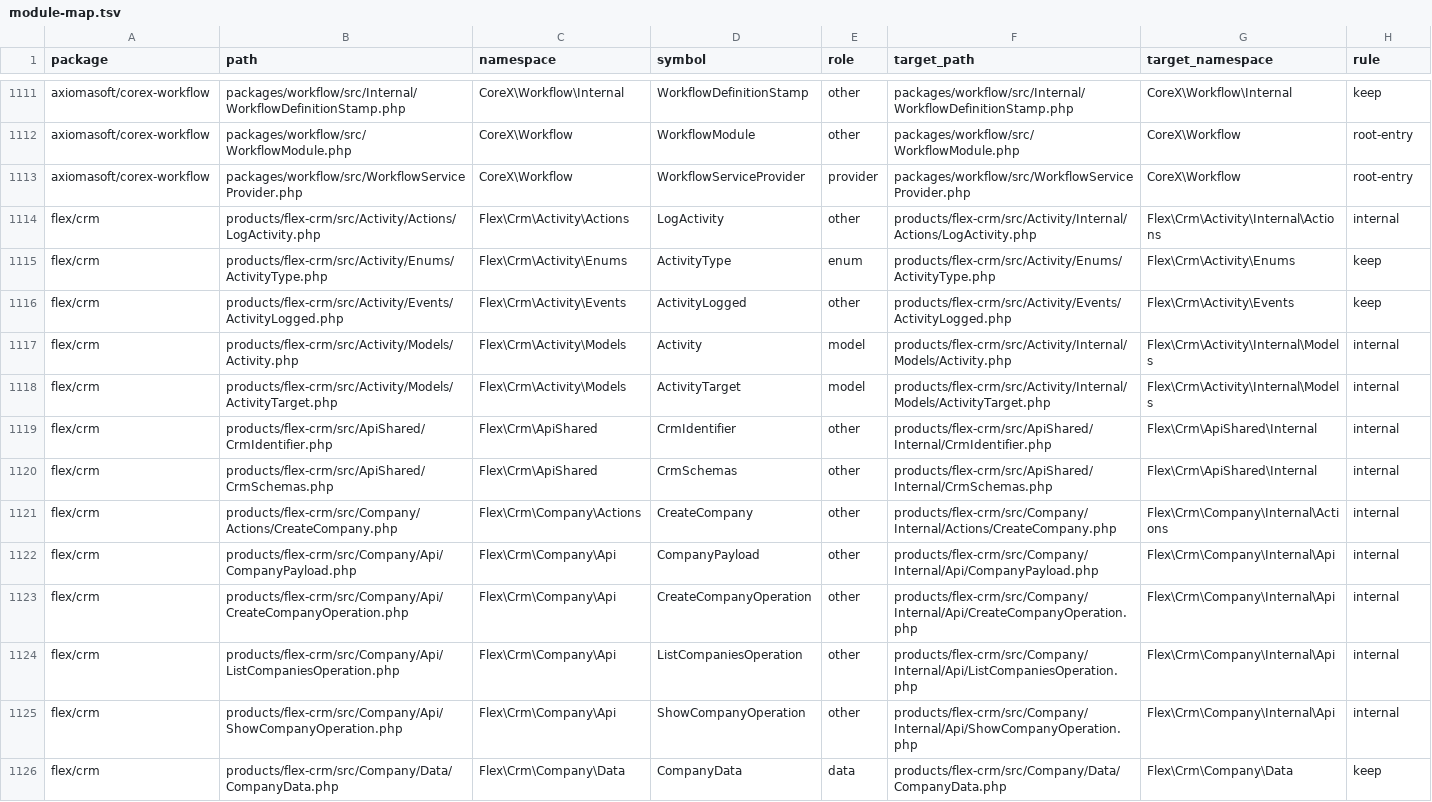
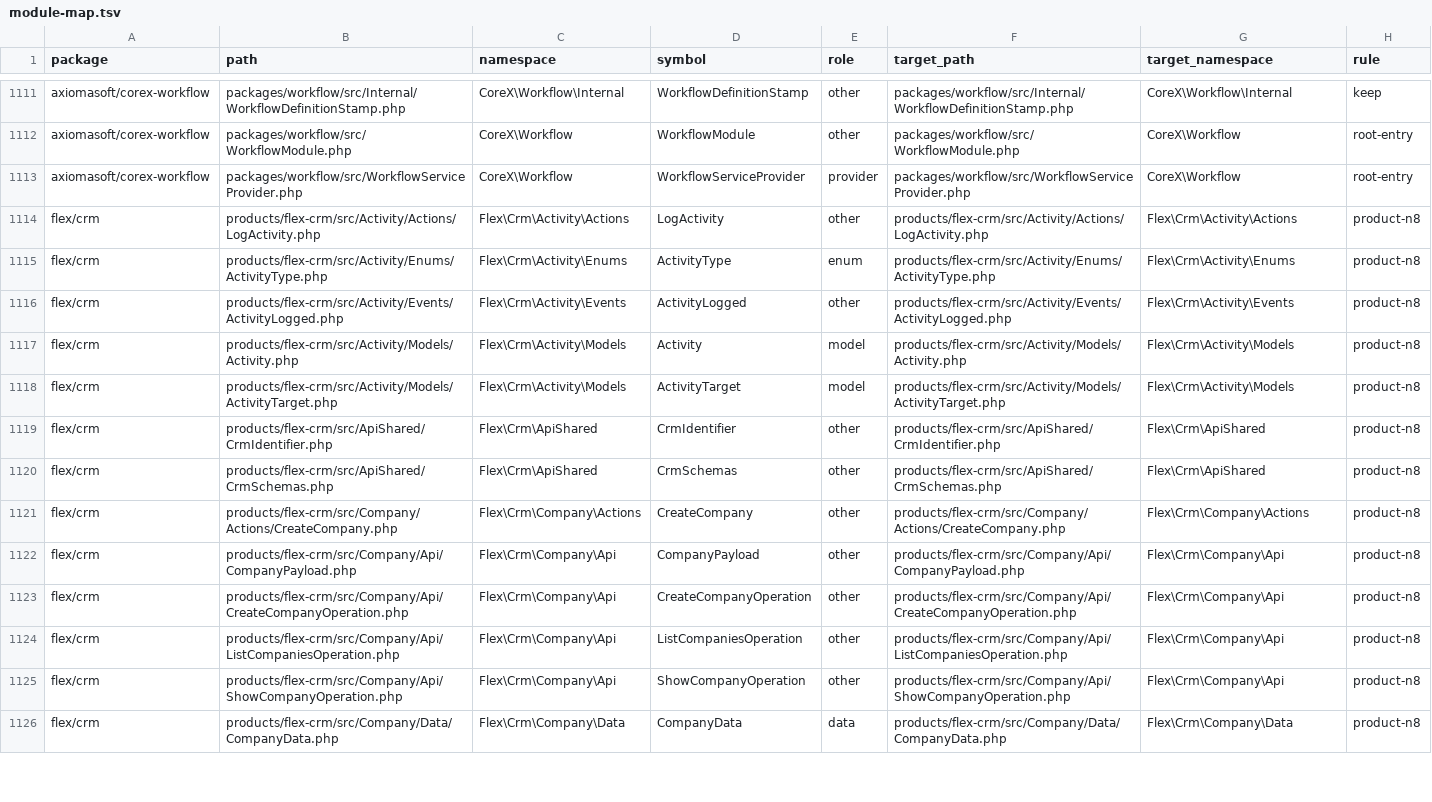
Before and after one commit to axiomasoft/corex, a TSV file: plans/2026.09.27-№1-COREX-KERNEL/artifacts/P03/module-map.tsv, drawn as a sheet; only a part is shown, gaps mark what is left out; the diff covers the shown part only.

```diff
--- a/plans/2026.09.27-№1-COREX-KERNEL/artifacts/P03/module-map.tsv
+++ b/plans/2026.09.27-№1-COREX-KERNEL/artifacts/P03/module-map.tsv
@@ -1113,14 +1113,14 @@ axiomasoft/corex-workflow	packages/workflow/src/WorkflowModule.php	CoreX\Workflo
 axiomasoft/corex-workflow	packages/workflow/src/WorkflowServiceProvider.php	CoreX\Workflow	WorkflowServiceProvider	provider	packages/workflow/src/WorkflowServiceProvider.php	CoreX\Workflow	root-entry
-flex/crm	products/flex-crm/src/Activity/Actions/LogActivity.php	Flex\Crm\Activity\Actions	LogActivity	other	products/flex-crm/src/Activity/Internal/Actions/LogActivity.php	Flex\Crm\Activity\Internal\Actions	internal
-flex/crm	products/flex-crm/src/Activity/Enums/ActivityType.php	Flex\Crm\Activity\Enums	ActivityType	enum	products/flex-crm/src/Activity/Enums/ActivityType.php	Flex\Crm\Activity\Enums	keep
-flex/crm	products/flex-crm/src/Activity/Events/ActivityLogged.php	Flex\Crm\Activity\Events	ActivityLogged	other	products/flex-crm/src/Activity/Events/ActivityLogged.php	Flex\Crm\Activity\Events	keep
-flex/crm	products/flex-crm/src/Activity/Models/Activity.php	Flex\Crm\Activity\Models	Activity	model	products/flex-crm/src/Activity/Internal/Models/Activity.php	Flex\Crm\Activity\Internal\Models	internal
-flex/crm	products/flex-crm/src/Activity/Models/ActivityTarget.php	Flex\Crm\Activity\Models	ActivityTarget	model	products/flex-crm/src/Activity/Internal/Models/ActivityTarget.php	Flex\Crm\Activity\Internal\Models	internal
-flex/crm	products/flex-crm/src/ApiShared/CrmIdentifier.php	Flex\Crm\ApiShared	CrmIdentifier	other	products/flex-crm/src/ApiShared/Internal/CrmIdentifier.php	Flex\Crm\ApiShared\Internal	internal
-flex/crm	products/flex-crm/src/ApiShared/CrmSchemas.php	Flex\Crm\ApiShared	CrmSchemas	other	products/flex-crm/src/ApiShared/Internal/CrmSchemas.php	Flex\Crm\ApiShared\Internal	internal
-flex/crm	products/flex-crm/src/Company/Actions/CreateCompany.php	Flex\Crm\Company\Actions	CreateCompany	other	products/flex-crm/src/Company/Internal/Actions/CreateCompany.php	Flex\Crm\Company\Internal\Actions	internal
-flex/crm	products/flex-crm/src/Company/Api/CompanyPayload.php	Flex\Crm\Company\Api	CompanyPayload	other	products/flex-crm/src/Company/Internal/Api/CompanyPayload.php	Flex\Crm\Company\Internal\Api	internal
-flex/crm	products/flex-crm/src/Company/Api/CreateCompanyOperation.php	Flex\Crm\Company\Api	CreateCompanyOperation	other	products/flex-crm/src/Company/Internal/Api/CreateCompanyOperation.php	Flex\Crm\Company\Internal\Api	internal
-flex/crm	products/flex-crm/src/Company/Api/ListCompaniesOperation.php	Flex\Crm\Company\Api	ListCompaniesOperation	other	products/flex-crm/src/Company/Internal/Api/ListCompaniesOperation.php	Flex\Crm\Company\Internal\Api	internal
-flex/crm	products/flex-crm/src/Company/Api/ShowCompanyOperation.php	Flex\Crm\Company\Api	ShowCompanyOperation	other	products/flex-crm/src/Company/Internal/Api/ShowCompanyOperation.php	Flex\Crm\Company\Internal\Api	internal
-flex/crm	products/flex-crm/src/Company/Data/CompanyData.php	Flex\Crm\Company\Data	CompanyData	data	products/flex-crm/src/Company/Data/CompanyData.php	Flex\Crm\Company\Data	keep
+flex/crm	products/flex-crm/src/Activity/Actions/LogActivity.php	Flex\Crm\Activity\Actions	LogActivity	other	products/flex-crm/src/Activity/Actions/LogActivity.php	Flex\Crm\Activity\Actions	product-n8
+flex/crm	products/flex-crm/src/Activity/Enums/ActivityType.php	Flex\Crm\Activity\Enums	ActivityType	enum	products/flex-crm/src/Activity/Enums/ActivityType.php	Flex\Crm\Activity\Enums	product-n8
+flex/crm	products/flex-crm/src/Activity/Events/ActivityLogged.php	Flex\Crm\Activity\Events	ActivityLogged	other	products/flex-crm/src/Activity/Events/ActivityLogged.php	Flex\Crm\Activity\Events	product-n8
+flex/crm	products/flex-crm/src/Activity/Models/Activity.php	Flex\Crm\Activity\Models	Activity	model	products/flex-crm/src/Activity/Models/Activity.php	Flex\Crm\Activity\Models	product-n8
+flex/crm	products/flex-crm/src/Activity/Models/ActivityTarget.php	Flex\Crm\Activity\Models	ActivityTarget	model	products/flex-crm/src/Activity/Models/ActivityTarget.php	Flex\Crm\Activity\Models	product-n8
+flex/crm	products/flex-crm/src/ApiShared/CrmIdentifier.php	Flex\Crm\ApiShared	CrmIdentifier	other	products/flex-crm/src/ApiShared/CrmIdentifier.php	Flex\Crm\ApiShared	product-n8
+flex/crm	products/flex-crm/src/ApiShared/CrmSchemas.php	Flex\Crm\ApiShared	CrmSchemas	other	products/flex-crm/src/ApiShared/CrmSchemas.php	Flex\Crm\ApiShared	product-n8
+flex/crm	products/flex-crm/src/Company/Actions/CreateCompany.php	Flex\Crm\Company\Actions	CreateCompany	other	products/flex-crm/src/Company/Actions/CreateCompany.php	Flex\Crm\Company\Actions	product-n8
+flex/crm	products/flex-crm/src/Company/Api/CompanyPayload.php	Flex\Crm\Company\Api	CompanyPayload	other	products/flex-crm/src/Company/Api/CompanyPayload.php	Flex\Crm\Company\Api	product-n8
+flex/crm	products/flex-crm/src/Company/Api/CreateCompanyOperation.php	Flex\Crm\Company\Api	CreateCompanyOperation	other	products/flex-crm/src/Company/Api/CreateCompanyOperation.php	Flex\Crm\Company\Api	product-n8
+flex/crm	products/flex-crm/src/Company/Api/ListCompaniesOperation.php	Flex\Crm\Company\Api	ListCompaniesOperation	other	products/flex-crm/src/Company/Api/ListCompaniesOperation.php	Flex\Crm\Company\Api	product-n8
+flex/crm	products/flex-crm/src/Company/Api/ShowCompanyOperation.php	Flex\Crm\Company\Api	ShowCompanyOperation	other	products/flex-crm/src/Company/Api/ShowCompanyOperation.php	Flex\Crm\Company\Api	product-n8
+flex/crm	products/flex-crm/src/Company/Data/CompanyData.php	Flex\Crm\Company\Data	CompanyData	data	products/flex-crm/src/Company/Data/CompanyData.php	Flex\Crm\Company\Data	product-n8
```
Also changed, not shown: 130 edited cells elsewhere in this file, plans/2026.09.27-№1-COREX-KERNEL/artifacts/P03/public-by-usage.tsv, 30 other files.
